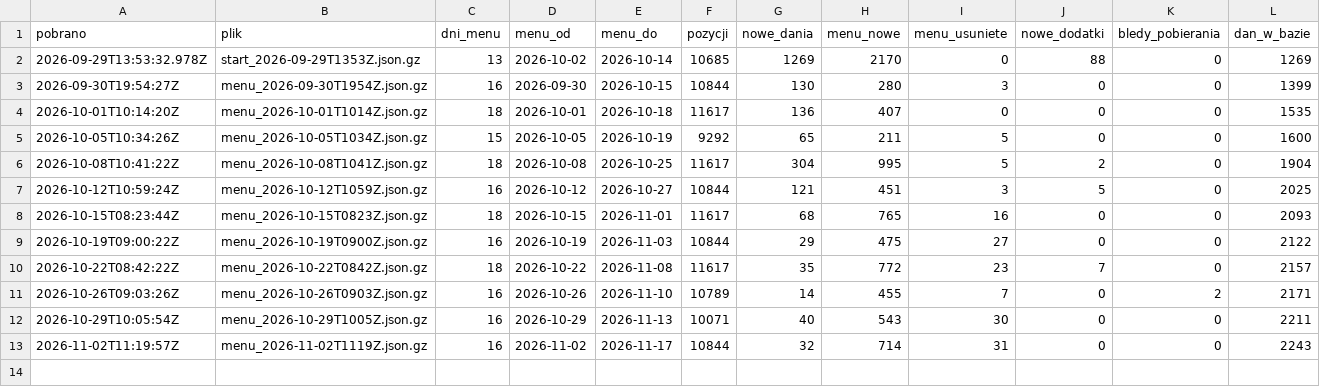
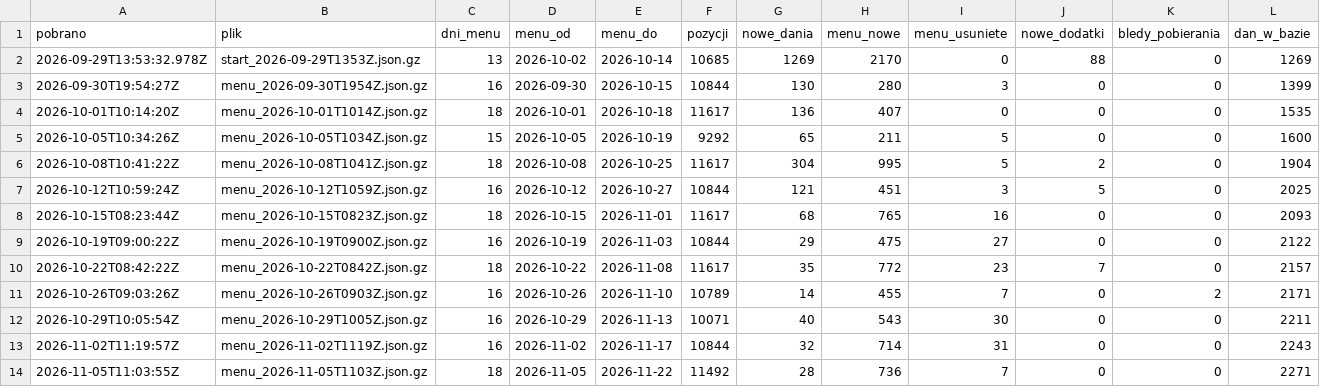
Before and after one commit to Mysttic/mysttic-diets, a CSV file: data/log.csv, drawn as a sheet; the diff names each change by its address in the sheet, - before the commit and + after, or states it on an @@ line.

```diff
--- a/data/log.csv
+++ b/data/log.csv
+row 14: 2026-11-05T11:03:55Z | menu_2026-11-05T1103Z.json.gz | 18 | 2026-11-05 | 2026-11-22 | 11492 | 28 | 736 | 7 | 0 | 0 | 2271
```
Also changed, not shown: data/diety.csv, 6 other files.
